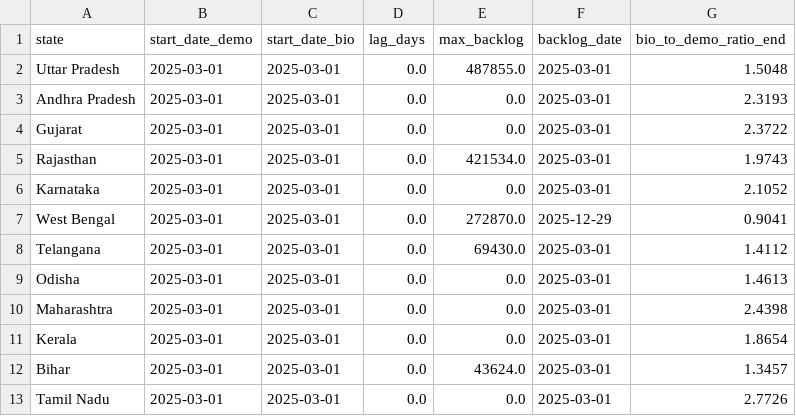
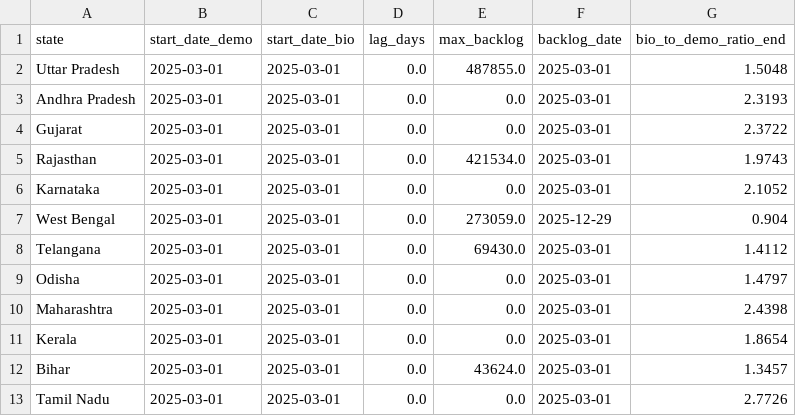
Before and after one commit to RAR2025/BharatBytes-UIDAI, a CSV file: outputs/biometric_lag_by_state.csv, drawn as a sheet; only a part is shown; the diff covers the shown part only.

```diff
--- a/outputs/biometric_lag_by_state.csv
+++ b/outputs/biometric_lag_by_state.csv
@@ -6,5 +6,5 @@ Rajasthan,2025-03-01,2025-03-01,0.0,421534.0,2025-03-01,1.9743
 Karnataka,2025-03-01,2025-03-01,0.0,0.0,2025-03-01,2.1052
-West Bengal,2025-03-01,2025-03-01,0.0,272870.0,2025-12-29,0.9041
+West Bengal,2025-03-01,2025-03-01,0.0,273059.0,2025-12-29,0.904
 Telangana,2025-03-01,2025-03-01,0.0,69430.0,2025-03-01,1.4112
-Odisha,2025-03-01,2025-03-01,0.0,0.0,2025-03-01,1.4613
+Odisha,2025-03-01,2025-03-01,0.0,0.0,2025-03-01,1.4797
 Maharashtra,2025-03-01,2025-03-01,0.0,0.0,2025-03-01,2.4398
```
Also changed, not shown: 13 removed rows and 8 edited cells elsewhere in this file, outputs/age_cohort_efficiency.csv, outputs/backlog_model_feature_importance.csv, 7 other files.
